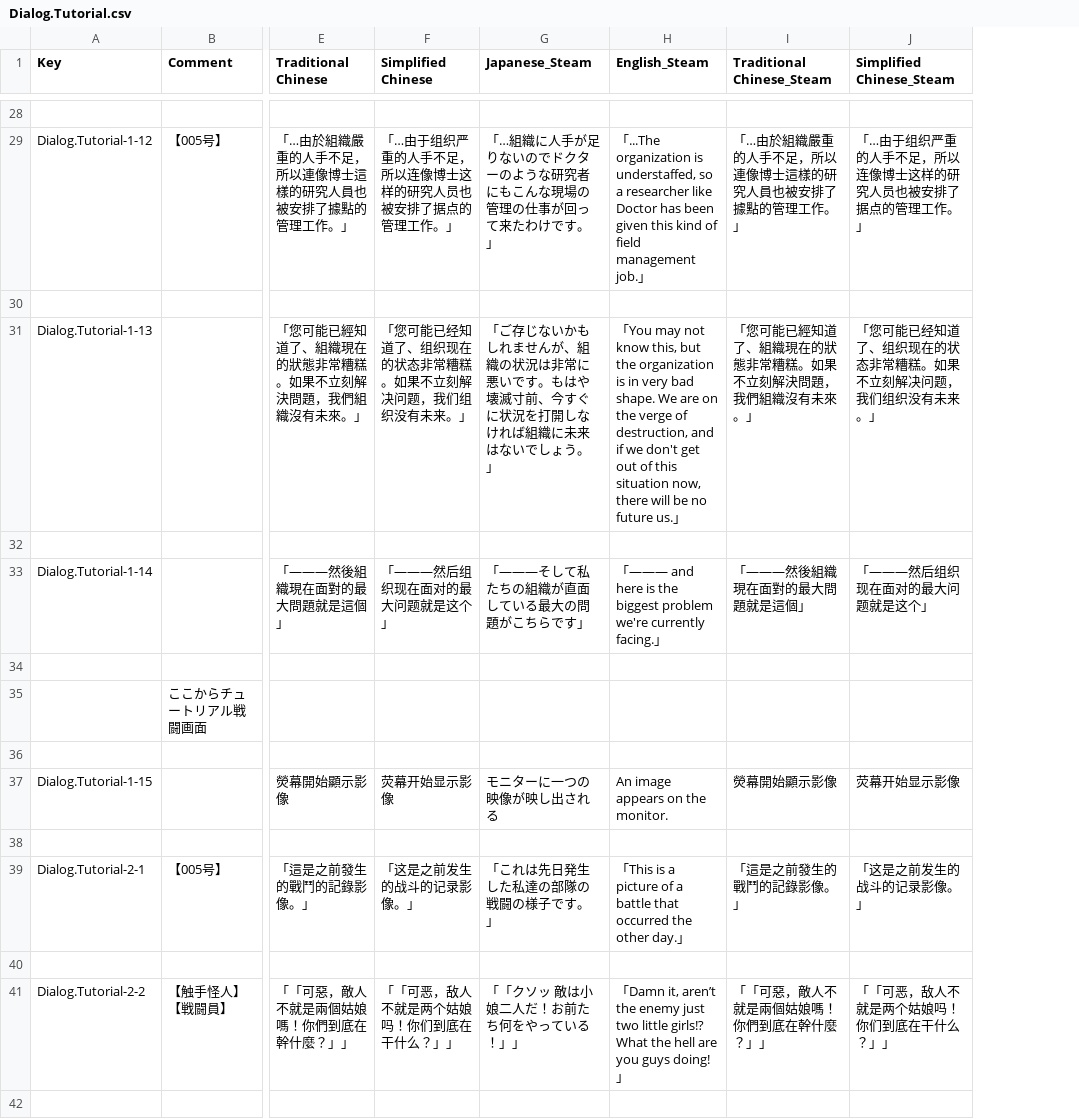
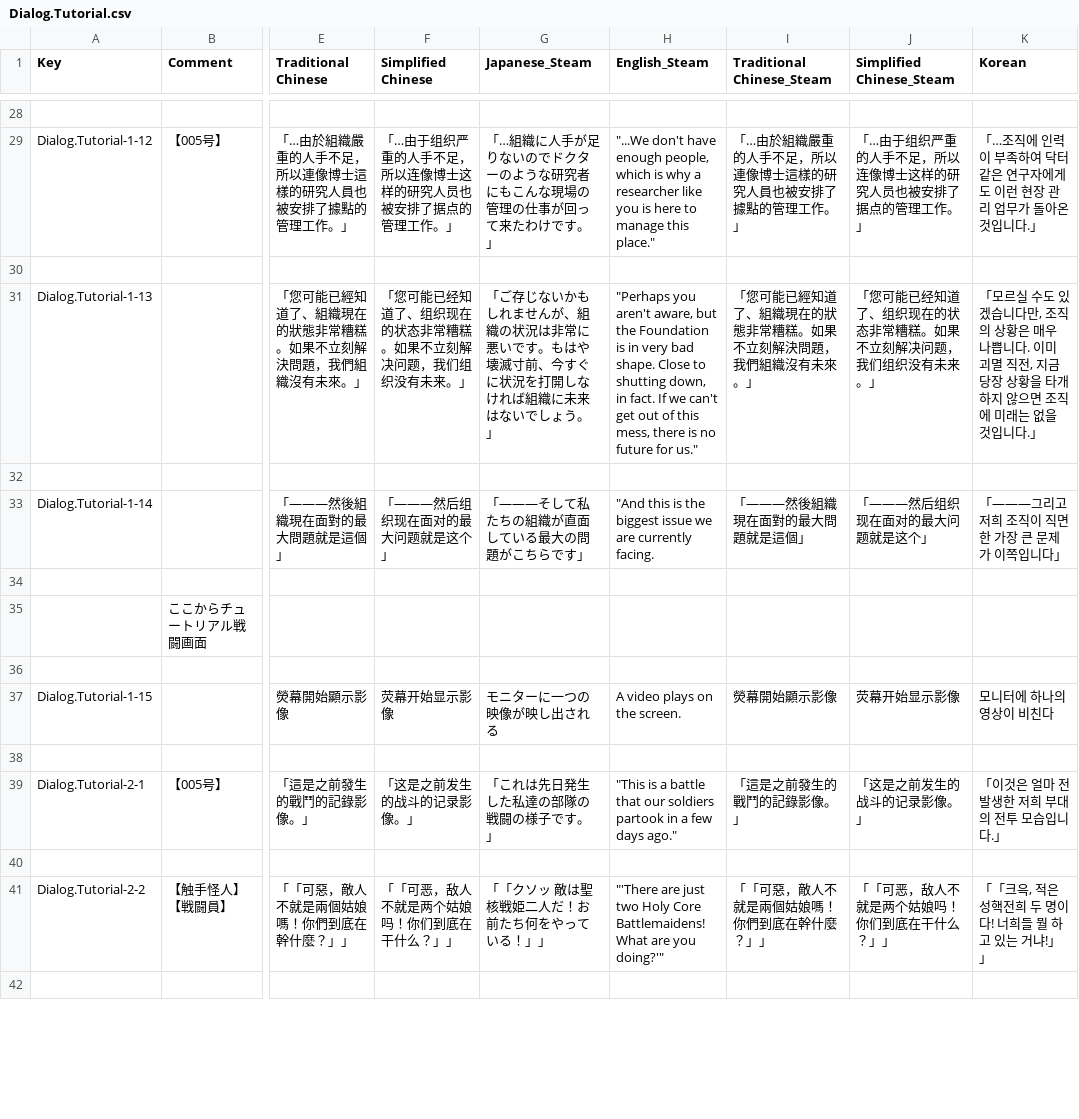
Before and after one commit to maryphun/MagicalHeroines, a CSV file: Assets/Resources/LocalizationSheet/Dialog.Tutorial.csv, drawn as a sheet; only a part is shown, gaps mark what is left out; the diff covers the shown part only; the diff names each change by its address in the sheet, - before the commit and + after, or states it on an @@ line.

```diff
--- a/Assets/Resources/LocalizationSheet/Dialog.Tutorial.csv
+++ b/Assets/Resources/LocalizationSheet/Dialog.Tutorial.csv
+column K (Korean), rows 29-41: 「…조직에 인력이 부족하여 닥터 같은 연구자에게도 이런 현장 관리 업무가 돌아온 것입니다.」 |  | 「모르실 수도 있겠습니다만, 조직의 상황은 매우 나쁩니다. 이미 괴멸 직전, 지금 당장 상황을 타개하지 않으면 조직에 미래는 없을 것입니다.」 |  | 「―――그리고 저희 조직이 직면한 가장 큰 문제가 이쪽입니다」 |  |  |  | 모니터에 하나의 영상이 비친다 |  | 「이것은 얼마 전 발생한 저희 부대의 전투 모습입니다.」 |  | 「「크윽, 적은 성핵전희 두 명이다! 너희들 뭘 하고 있는 거냐!」」
-H29 (English_Steam): 「...The organization is understaffed, so a researcher like Doctor has been given this kind of field management job.」
+H29 (English_Steam): "...We don't have enough people, which is why a researcher like you is here to manage this place."
-H31 (English_Steam): 「You may not know this, but the organization is in very bad shape. We are on the verge of destruction, and if we don't get out of this situation now, there will be no future us.」
+H31 (English_Steam): "Perhaps you aren't aware, but the Foundation is in very bad shape. Close to shutting down, in fact. If we can't get out of this mess, there is no future for us."
-H33 (English_Steam): 「――― and here is the biggest problem we're currently facing.」
+H33 (English_Steam): "And this is the biggest issue we are currently facing.
-H37 (English_Steam): An image appears on the monitor.
+H37 (English_Steam): A video plays on the screen.
-H39 (English_Steam): 「This is a picture of a battle that occurred the other day.」
+H39 (English_Steam): "This is a battle that our soldiers partook in a few days ago."
-G41 (Japanese_Steam): 「「クソッ 敵は小娘二人だ！お前たち何をやっている！」」
+G41 (Japanese_Steam): 「「クソッ 敵は聖核戦姫二人だ！お前たち何をやっている！」」
-H41 (English_Steam): 「Damn it, aren’t the enemy just two little girls!? What the hell are you guys doing!」
+H41 (English_Steam): "'There are just two Holy Core Battlemaidens! What are you doing?'"
```
Also changed, not shown: 62 edited cells elsewhere in this file, Assets/Resources/LocalizationSheet/System.csv, 16 other files.
